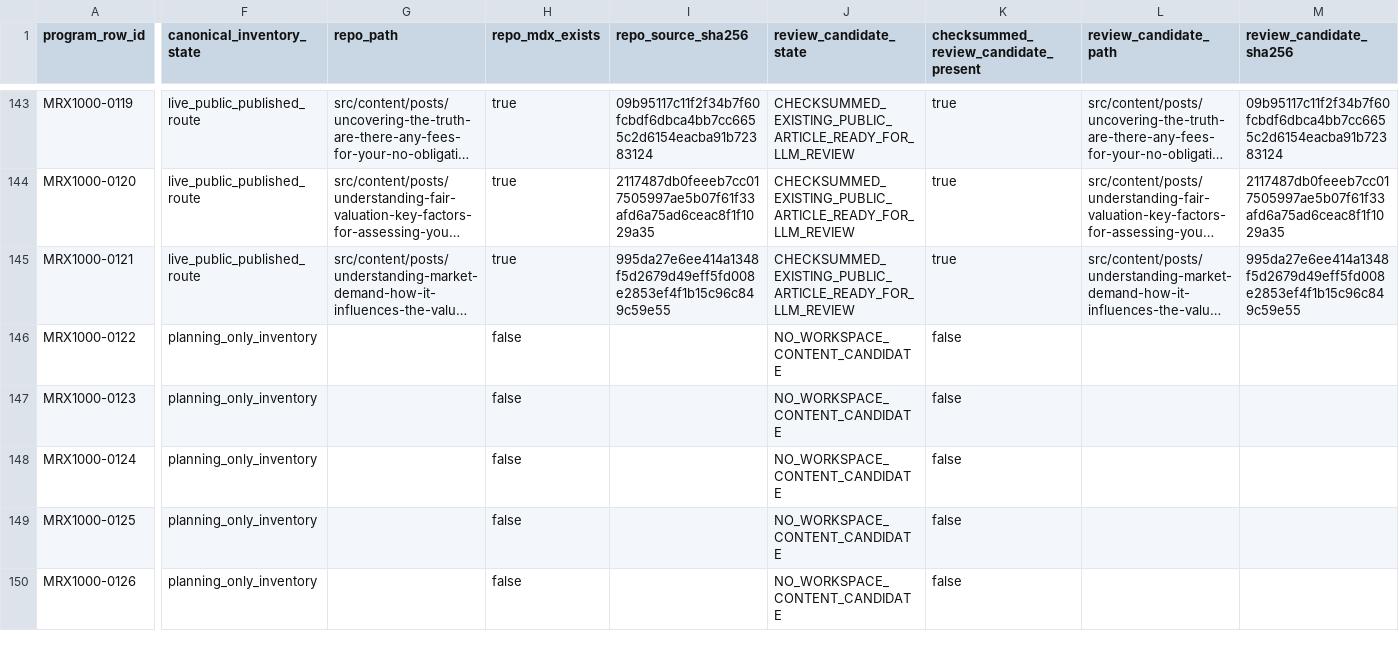
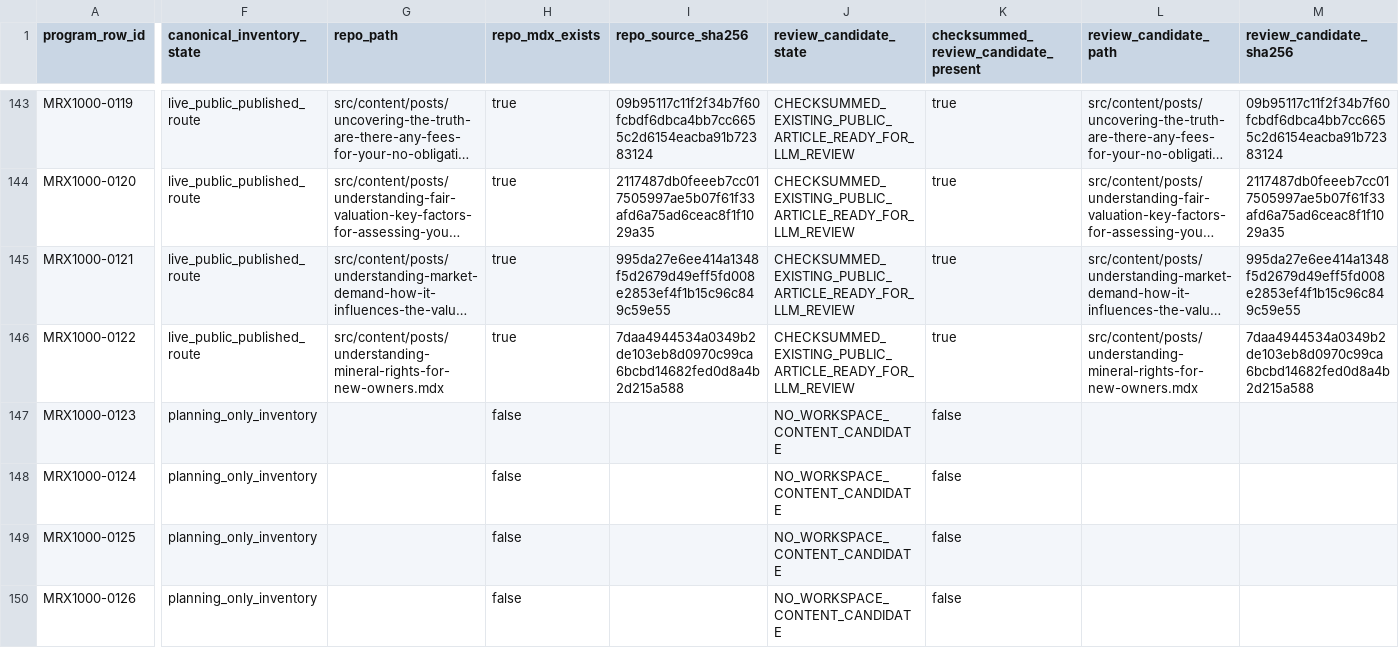
Before and after one commit to underwriter-MXC/mrx, a CSV file: config/mrx-1000-searchatlas-llm-execution-manifest.csv, drawn as a sheet; only a part is shown, gaps mark what is left out; long unchanged cells end in …; the diff covers the shown part only; the diff names each change by its address in the sheet, - before the commit and + after, or states it on an @@ line.

Commit message:
Publish MRX1000 Article 122 new owner guide

```diff
--- a/config/mrx-1000-searchatlas-llm-execution-manifest.csv
+++ b/config/mrx-1000-searchatlas-llm-execution-manifest.csv
-F146 (canonical_inventory_state): planning_only_inventory
+F146 (canonical_inventory_state): live_public_published_route
-G146 (repo_path): (empty)
+G146 (repo_path): src/content/posts/understanding-mineral-rights-for-new-owners.mdx
-H146 (repo_mdx_exists): false
+H146 (repo_mdx_exists): true
-I146 (repo_source_sha256): (empty)
+I146 (repo_source_sha256): 7daa4944534a0349b2de103eb8d0970c99ca6bcbd14682fed0d8a4b2d215a588
-J146 (review_candidate_state): NO_WORKSPACE_CONTENT_CANDIDATE
+J146 (review_candidate_state): CHECKSUMMED_EXISTING_PUBLIC_ARTICLE_READY_FOR_LLM_REVIEW
-K146: false
+K146: true
-L146 (review_candidate_path): (empty)
+L146 (review_candidate_path): src/content/posts/understanding-mineral-rights-for-new-owners.mdx
-M146 (review_candidate_sha256): (empty)
+M146 (review_candidate_sha256): 7daa4944534a0349b2de103eb8d0970c99ca6bcbd14682fed0d8a4b2d215a588
```
Also changed, not shown: 7 edited cells elsewhere in this file, 22 other files.
